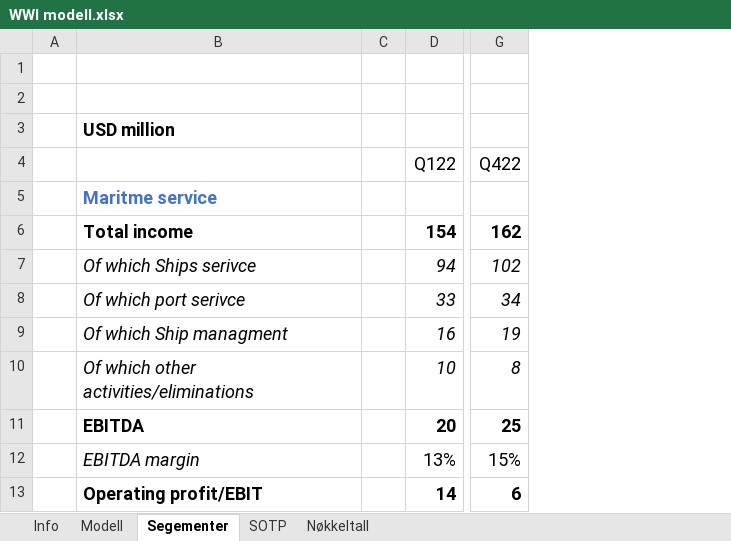
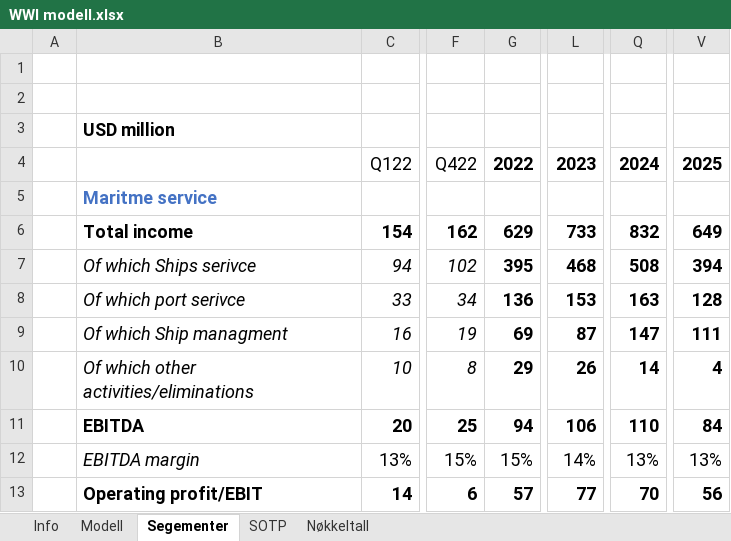
Before and after one commit to AugustHodt/Excel-modeller, an Excel workbook: WWI modell.xlsx, sheet Segementer, drawn as a sheet; only a part is shown, gaps mark what is left out; values as stored, in another font and other column widths than the file's, no borders; charts and pictures not drawn; removed rows and columns are numbered as before the commit, all else as after; the diff names each change by its address in the sheet, - before the commit and + after, or states it on an @@ line.

```diff
--- a/WWI modell.xlsx (sheet Segementer)
+++ b/WWI modell.xlsx (sheet Segementer)
-column C, empty
+column G (2022), rows 6-13: 629 | 395 | 136 | 69 | 29 | 94 | 15% | 57
+column L (2023), rows 6-13: 733 | 468 | 153 | 87 | 26 | 106 | 14% | 77
+column Q (2024), rows 6-13: 832 | 508 | 163 | 147 | 14 | 110 | 13% | 70
+column V (2025), rows 6-13: 649 | 394 | 128 | 111 | 4 | 84 | 13% | 56
```
Also changed, not shown: sheet SOTP, sheet Modell, charts or pictures.
